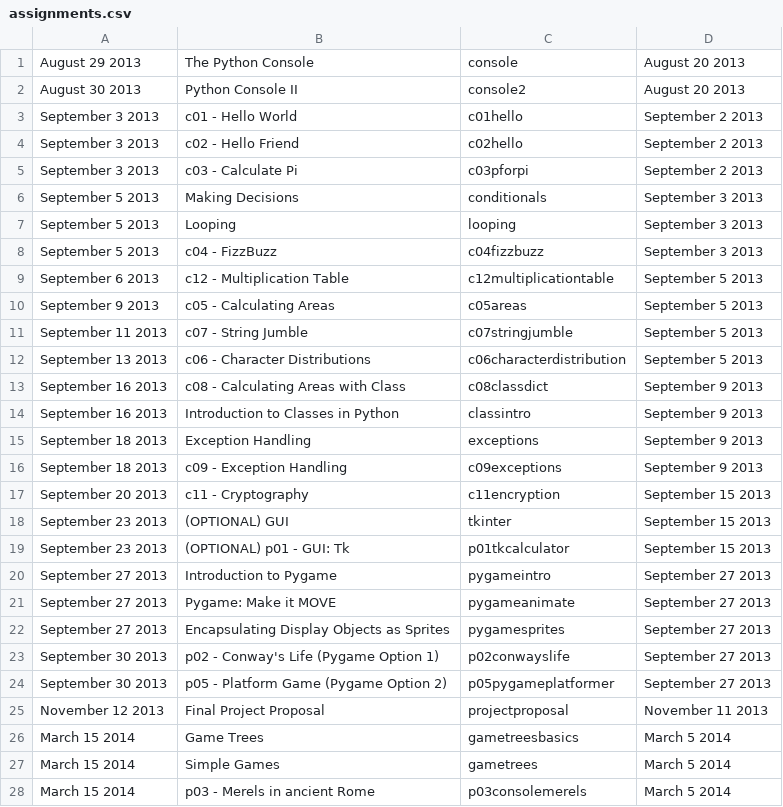
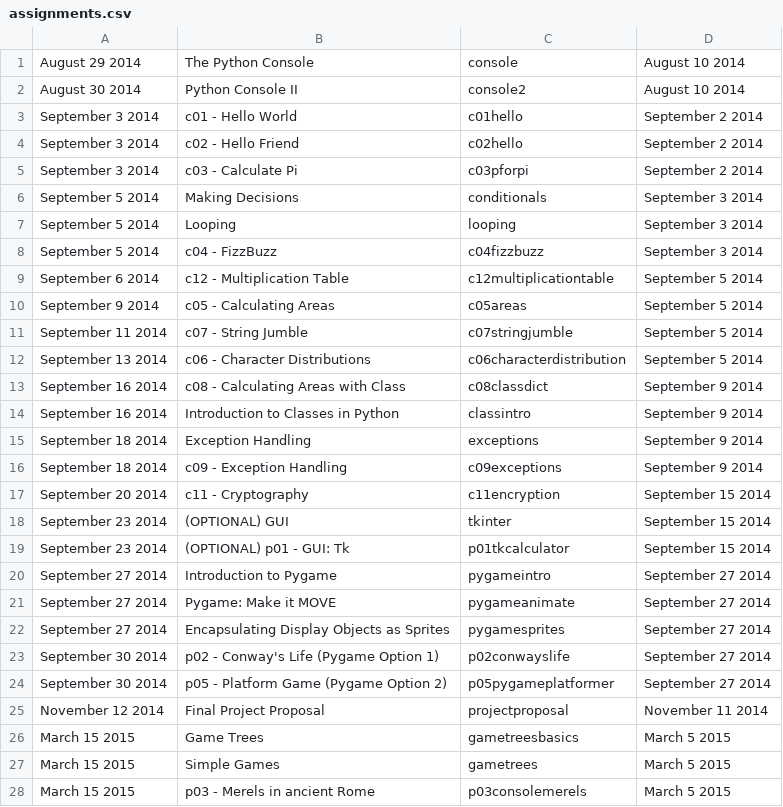
Before and after one commit to tiggerntatie/hhs-cp-site, a CSV file: hhscp/data/assignments.csv, drawn as a sheet; only a part is shown; the diff covers the shown part only.

```diff
--- a/hhscp/data/assignments.csv
+++ b/hhscp/data/assignments.csv
@@ -1,28 +1,28 @@
-August 29 2013, The Python Console, console, August 20 2013
-August 30 2013, Python Console II, console2, August 20 2013
-September 3 2013, c01 - Hello World, c01hello, September 2 2013
-September 3 2013, c02 - Hello Friend, c02hello, September 2 2013
-September 3 2013, c03 - Calculate Pi, c03pforpi, September 2 2013
-September 5 2013, Making Decisions, conditionals, September 3 2013
-September 5 2013, Looping, looping, September 3 2013
-September 5 2013, c04 - FizzBuzz, c04fizzbuzz, September 3 2013
-September 6 2013, c12 - Multiplication Table, c12multiplicationtable, September 5 2013
-September 9 2013, c05 - Calculating Areas, c05areas, September 5 2013
-September 11 2013, c07 - String Jumble, c07stringjumble, September 5 2013
-September 13 2013, c06 - Character Distributions, c06characterdistribution, September 5 2013
-September 16 2013, c08 - Calculating Areas with Class, c08classdict, September 9 2013
-September 16 2013, Introduction to Classes in Python, classintro, September 9 2013
-September 18 2013, Exception Handling, exceptions, September 9 2013
-September 18 2013, c09 - Exception Handling, c09exceptions, September 9 2013
-September 20 2013, c11 - Cryptography, c11encryption, September 15 2013
-September 23 2013, (OPTIONAL) GUI, tkinter, September 15 2013
-September 23 2013, (OPTIONAL) p01 - GUI: Tk, p01tkcalculator, September 15 2013
-September 27 2013, Introduction to Pygame, pygameintro, September 27 2013
-September 27 2013, Pygame: Make it MOVE, pygameanimate, September 27 2013
-September 27 2013, Encapsulating Display Objects as Sprites, pygamesprites, September 27 2013
-September 30 2013, p02 - Conway's Life (Pygame Option 1), p02conwayslife, September 27 2013
-September 30 2013, p05 - Platform Game (Pygame Option 2), p05pygameplatformer, September 27 2013
-November 12 2013, Final Project Proposal, projectproposal, November 11 2013
-March 15 2014, Game Trees, gametreesbasics, March 5 2014
-March 15 2014, Simple Games, gametrees, March 5 2014
-March 15 2014, p03 - Merels in ancient Rome, p03consolemerels, March 5 2014
+August 29 2014, The Python Console, console, August 10 2014
+August 30 2014, Python Console II, console2, August 10 2014
+September 3 2014, c01 - Hello World, c01hello, September 2 2014
+September 3 2014, c02 - Hello Friend, c02hello, September 2 2014
+September 3 2014, c03 - Calculate Pi, c03pforpi, September 2 2014
+September 5 2014, Making Decisions, conditionals, September 3 2014
+September 5 2014, Looping, looping, September 3 2014
+September 5 2014, c04 - FizzBuzz, c04fizzbuzz, September 3 2014
+September 6 2014, c12 - Multiplication Table, c12multiplicationtable, September 5 2014
+September 9 2014, c05 - Calculating Areas, c05areas, September 5 2014
+September 11 2014, c07 - String Jumble, c07stringjumble, September 5 2014
+September 13 2014, c06 - Character Distributions, c06characterdistribution, September 5 2014
+September 16 2014, c08 - Calculating Areas with Class, c08classdict, September 9 2014
+September 16 2014, Introduction to Classes in Python, classintro, September 9 2014
+September 18 2014, Exception Handling, exceptions, September 9 2014
+September 18 2014, c09 - Exception Handling, c09exceptions, September 9 2014
+September 20 2014, c11 - Cryptography, c11encryption, September 15 2014
+September 23 2014, (OPTIONAL) GUI, tkinter, September 15 2014
+September 23 2014, (OPTIONAL) p01 - GUI: Tk, p01tkcalculator, September 15 2014
+September 27 2014, Introduction to Pygame, pygameintro, September 27 2014
+September 27 2014, Pygame: Make it MOVE, pygameanimate, September 27 2014
+September 27 2014, Encapsulating Display Objects as Sprites, pygamesprites, September 27 2014
+September 30 2014, p02 - Conway's Life (Pygame Option 1), p02conwayslife, September 27 2014
+September 30 2014, p05 - Platform Game (Pygame Option 2), p05pygameplatformer, September 27 2014
+November 12 2014, Final Project Proposal, projectproposal, November 11 2014
+March 15 2015, Game Trees, gametreesbasics, March 5 2015
+March 15 2015, Simple Games, gametrees, March 5 2015
+March 15 2015, p03 - Merels in ancient Rome, p03consolemerels, March 5 2015
```
Also changed, not shown: 4 edited cells elsewhere in this file, hhscp/data/holidays.csv.
